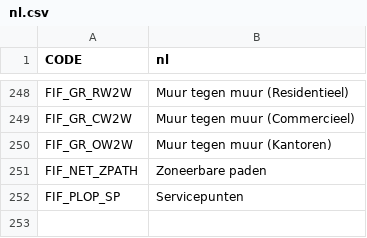
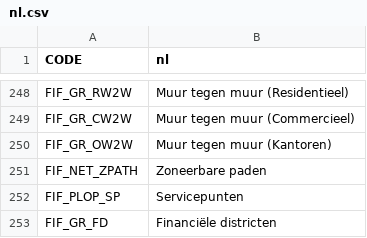
Before and after one commit to sway2020/FindIt2, a CSV file: FindIt/Translations/nl.csv, drawn as a sheet; only a part is shown, gaps mark what is left out; the diff names each change by its address in the sheet, - before the commit and + after, or states it on an @@ line.

```diff
--- a/FindIt/Translations/nl.csv
+++ b/FindIt/Translations/nl.csv
+row 253: FIF_GR_FD | Financiële districten
```
Also changed, not shown: FindIt/Translations/cat.csv, FindIt/Translations/cz.csv, 16 other files.
